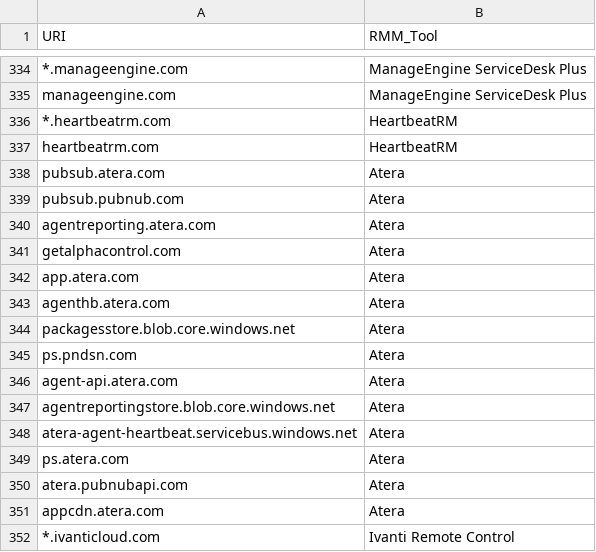
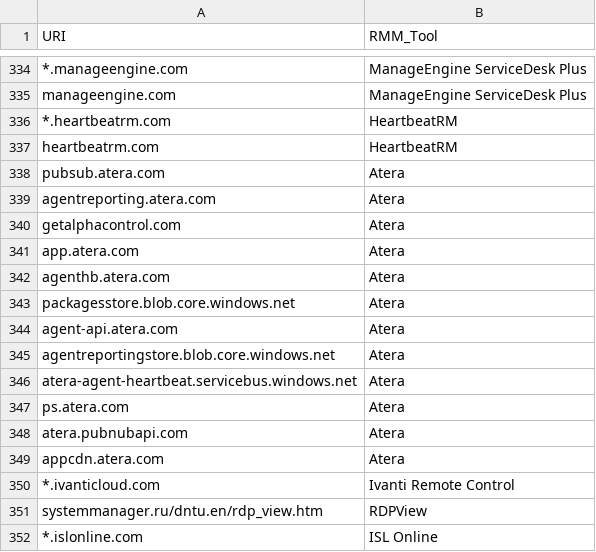
Before and after one commit to magicsword-io/LOLRMM, a CSV file: website/public/api/rmm_domains.csv, drawn as a sheet; only a part is shown, gaps mark what is left out; the shorter side is filled out with more unchanged rows; the diff names each change by its address in the sheet, - before the commit and + after, or states it on an @@ line.

```diff
--- a/website/public/api/rmm_domains.csv
+++ b/website/public/api/rmm_domains.csv
-row 339: pubsub.pubnub.com | Atera
-row 345: ps.pndsn.com | Atera
```
Also changed, not shown: website/public/api/rmm_tools.csv, 7 other files.
